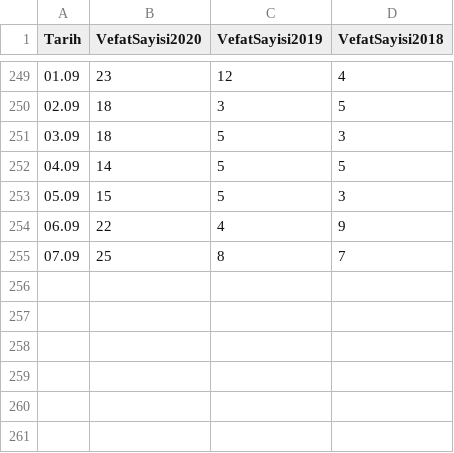
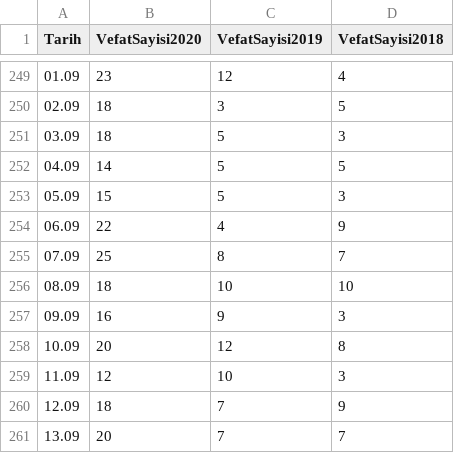
Before and after one commit to kuzdogan/kayseri-mezarlik-verileri, a CSV file: kayseri-data.csv, drawn as a sheet; only a part is shown, gaps mark what is left out; the diff names each change by its address in the sheet, - before the commit and + after, or states it on an @@ line.

Commit message:
08.09 to 13.09 data

```diff
--- a/kayseri-data.csv
+++ b/kayseri-data.csv
+row 256: 08.09 | 18 | 10 | 10
+row 257: 09.09 | 16 | 9 | 3
+row 258: 10.09 | 20 | 12 | 8
+row 259: 11.09 | 12 | 10 | 3
+row 260: 12.09 | 18 | 7 | 9
+row 261: 13.09 | 20 | 7 | 7
```
Also changed, not shown: 19 other files.
